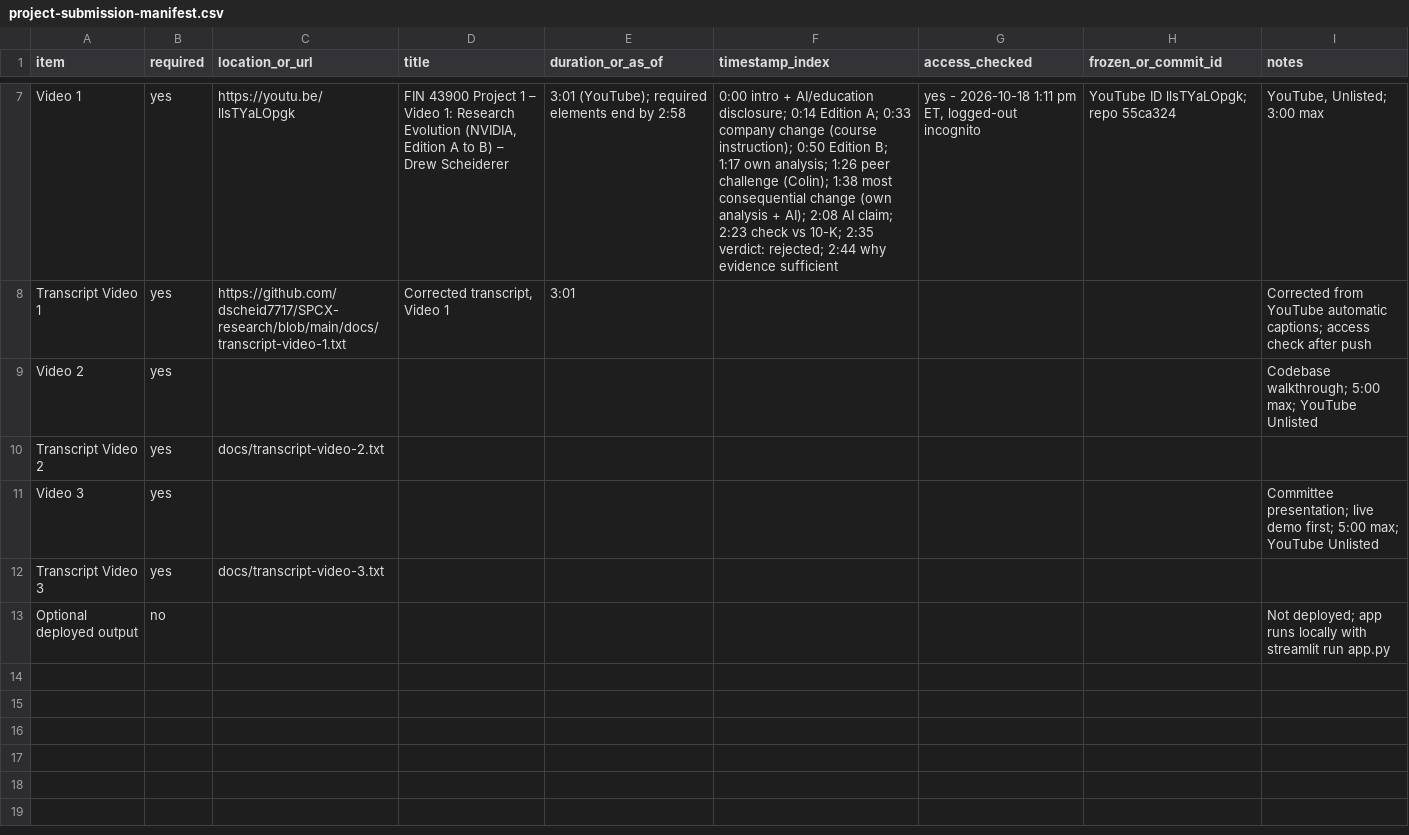
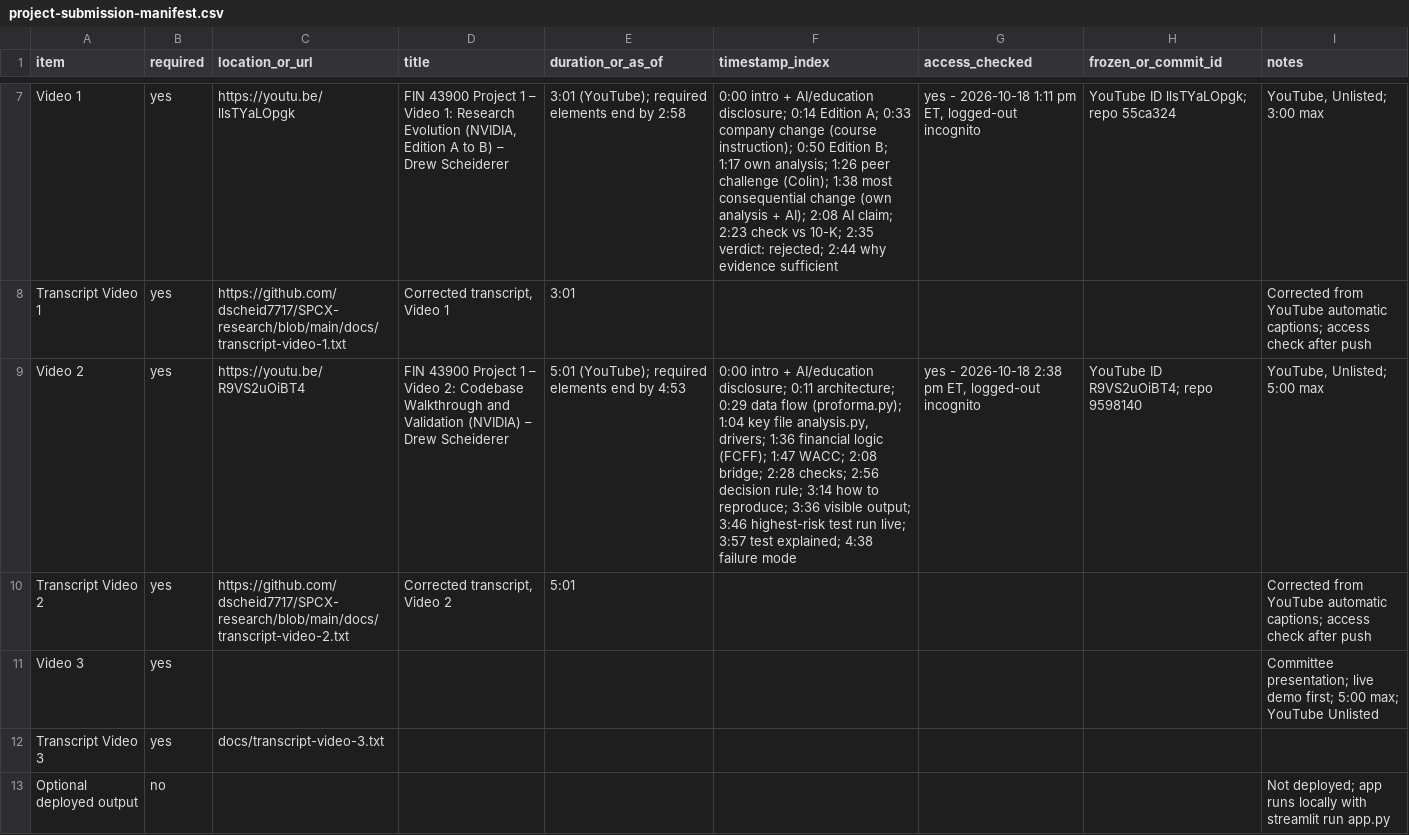
Before and after one commit to dscheid7717/SPCX-research, a CSV file: project-submission-manifest.csv, drawn as a sheet; only a part is shown, gaps mark what is left out; the diff names each change by its address in the sheet, - before the commit and + after, or states it on an @@ line.

```diff
--- a/project-submission-manifest.csv
+++ b/project-submission-manifest.csv
-C9 (location_or_url): (empty)
+C9 (location_or_url): https://youtu.be/R9VS2uOiBT4
-D9 (title): (empty)
+D9 (title): FIN 43900 Project 1 – Video 2: Codebase Walkthrough and Validation (NVIDIA) – Drew Scheiderer
-E9 (duration_or_as_of): (empty)
+E9 (duration_or_as_of): 5:01 (YouTube); required elements end by 4:53
-F9 (timestamp_index): (empty)
+F9 (timestamp_index): 0:00 intro + AI/education disclosure; 0:11 architecture; 0:29 data flow (proforma.py); 1:04 key file analysis.py, drivers; 1:36 financial logic (FCFF); 1:47 WACC; 2:08 bridge; 2:28 checks; 2:56 decision rule; 3:14 how to reproduce; 3:36 visible output; 3:46 highest-risk test run live; 3:57 test explained; 4:38 failure mode
-G9 (access_checked): (empty)
+G9 (access_checked): yes - 2026-10-18 2:38 pm ET, logged-out incognito
-H9 (frozen_or_commit_id): (empty)
+H9 (frozen_or_commit_id): YouTube ID R9VS2uOiBT4; repo 9598140
-I9 (notes): Codebase walkthrough; 5:00 max; YouTube Unlisted
+I9 (notes): YouTube, Unlisted; 5:00 max
-C10 (location_or_url): docs/transcript-video-2.txt
+C10 (location_or_url): https://github.com/dscheid7717/SPCX-research/blob/main/docs/transcript-video-2.txt
-D10 (title): (empty)
+D10 (title): Corrected transcript, Video 2
-E10 (duration_or_as_of): (empty)
+E10 (duration_or_as_of): 5:01
-I10 (notes): (empty)
+I10 (notes): Corrected from YouTube automatic captions; access check after push
```
Also changed, not shown: 1 other file.
